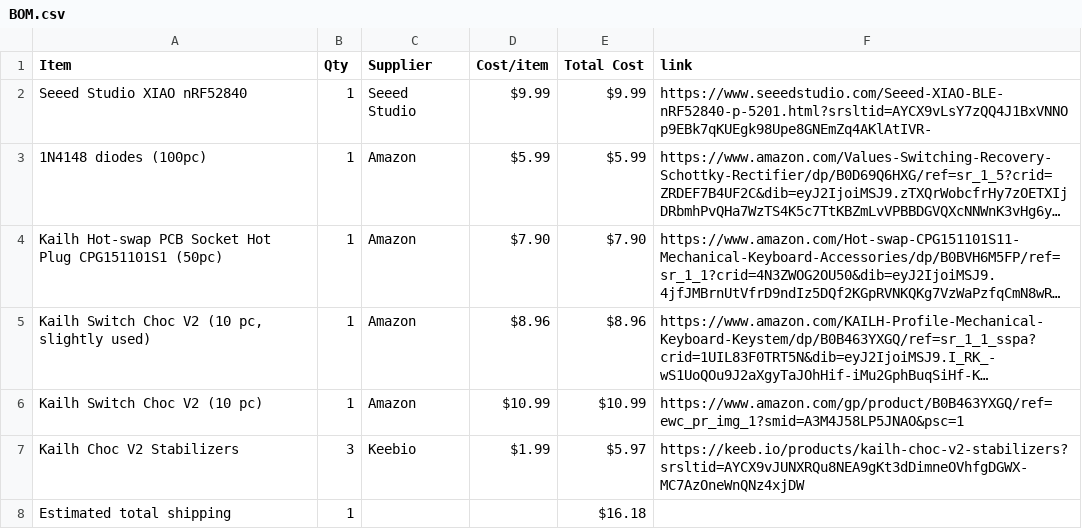
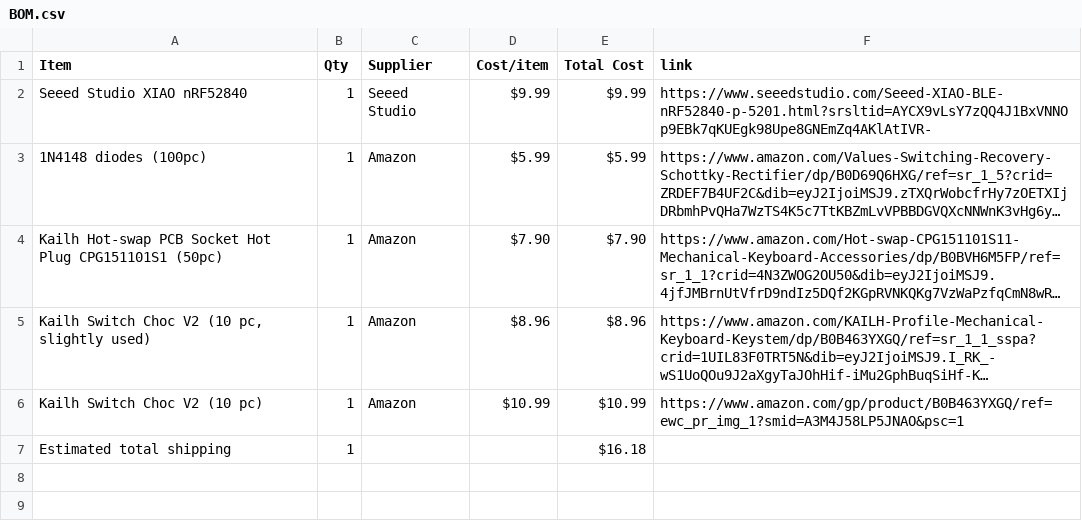
Before and after one commit to mithrasagar123-coder/numberpad, a CSV file: BOM.csv, drawn as a sheet; long unchanged cells end in …; the diff names each change by its address in the sheet, - before the commit and + after, or states it on an @@ line.

Commit message:
Sync Numberpad from Half Life

```diff
--- a/BOM.csv
+++ b/BOM.csv
-row 7: Kailh Choc V2 Stabilizers | 3 | Keebio | $1.99 | $5.97 | https://keeb.io/products/kailh-choc-v2-stabilizers?srsltid=AYCX9vJUNXRQu8NEA9gKt3dDimneOVhfgDGWX-MC7AzOneWnQNz4xjDW
```
